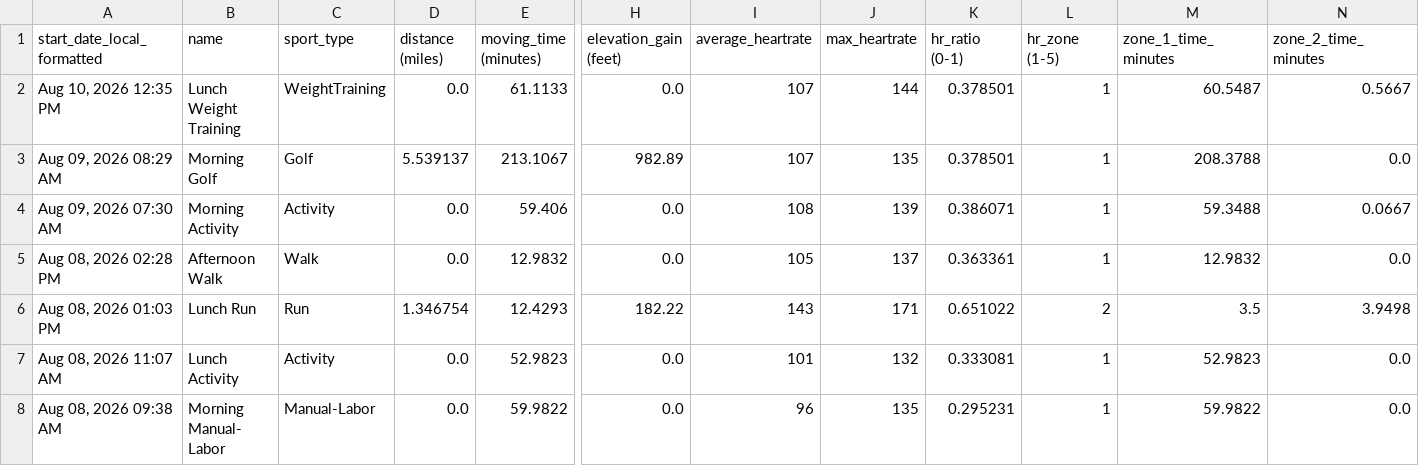
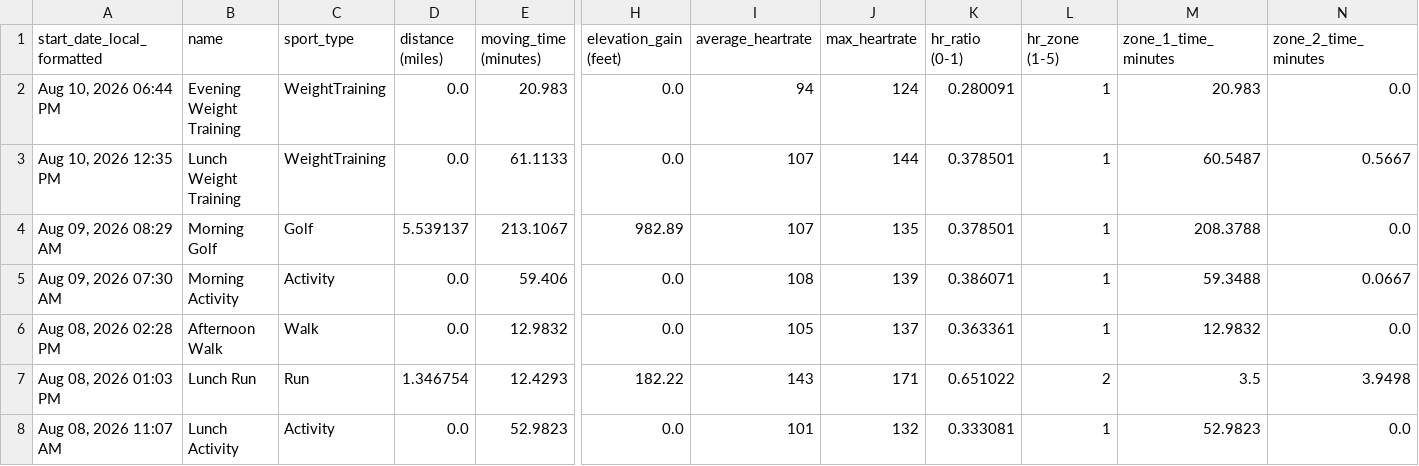
Before and after one commit to adbrigs/strava-training-dashboard, a CSV file: web/public/data/activity_data_with_intensity.csv, drawn as a sheet; only a part is shown, gaps mark what is left out; the shorter side is filled out with more unchanged rows; rows hold the shown columns only; the diff names each change by its address in the sheet, - before the commit and + after, or states it on an @@ line.

```diff
--- a/web/public/data/activity_data_with_intensity.csv
+++ b/web/public/data/activity_data_with_intensity.csv
+row 2: Aug 10, 2026 06:44 PM | Evening Weight Training | WeightTraining | 0.0 | 20.983 | 0.0 | 94 | 124 | 0.280091 | 1 | 20.983 | 0.0
```
Also changed, not shown: web/public/data/activity_supplement.csv, web/public/data/hr_summaries.csv, 2 other files.
